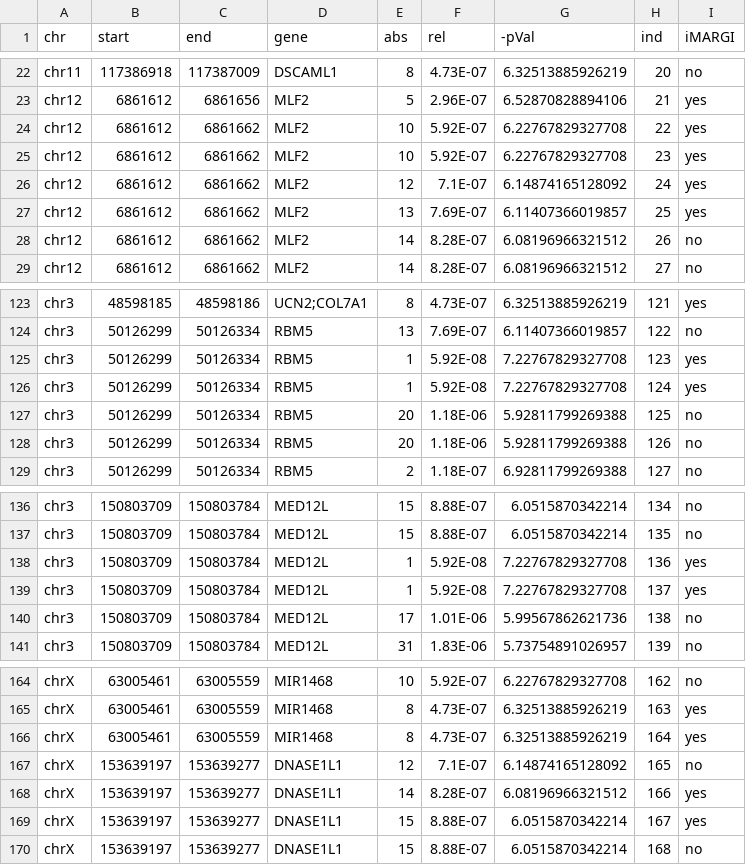
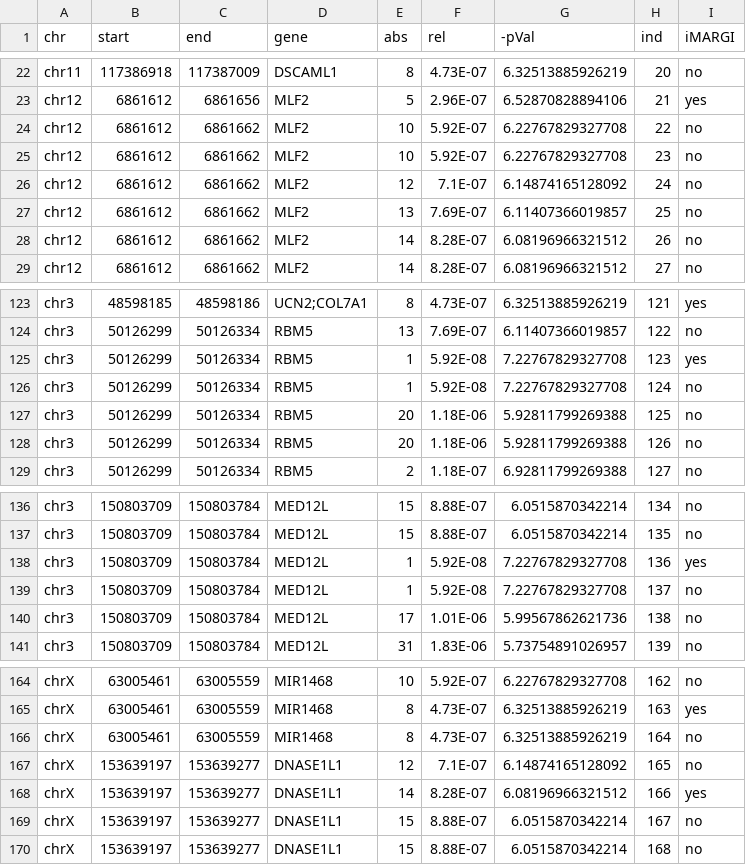
Before and after one commit to josoga2/proj_mike, a CSV file: gene_table.csv, drawn as a sheet; only a part is shown, gaps mark what is left out.

Commit message:
Update gene_table.csv

```diff
--- a/gene_table.csv
+++ b/gene_table.csv
@@ -23,6 +23,6 @@ chr11	117386918	117387009	DSCAML1	8	4.73E-07	6.32513885926219	20	no
 chr12	6861612	6861656	MLF2	5	2.96E-07	6.52870828894106	21	yes
-chr12	6861612	6861662	MLF2	10	5.92E-07	6.22767829327708	22	yes
-chr12	6861612	6861662	MLF2	10	5.92E-07	6.22767829327708	23	yes
-chr12	6861612	6861662	MLF2	12	7.1E-07	6.14874165128092	24	yes
-chr12	6861612	6861662	MLF2	13	7.69E-07	6.11407366019857	25	yes
+chr12	6861612	6861662	MLF2	10	5.92E-07	6.22767829327708	22	no
+chr12	6861612	6861662	MLF2	10	5.92E-07	6.22767829327708	23	no
+chr12	6861612	6861662	MLF2	12	7.1E-07	6.14874165128092	24	no
+chr12	6861612	6861662	MLF2	13	7.69E-07	6.11407366019857	25	no
 chr12	6861612	6861662	MLF2	14	8.28E-07	6.08196966321512	26	no
@@ -125,3 +125,3 @@ chr3	50126299	50126334	RBM5	13	7.69E-07	6.11407366019857	122	no
 chr3	50126299	50126334	RBM5	1	5.92E-08	7.22767829327708	123	yes
-chr3	50126299	50126334	RBM5	1	5.92E-08	7.22767829327708	124	yes
+chr3	50126299	50126334	RBM5	1	5.92E-08	7.22767829327708	124	no
 chr3	50126299	50126334	RBM5	20	1.18E-06	5.92811799269388	125	no
@@ -138,3 +138,3 @@ chr3	150803709	150803784	MED12L	15	8.88E-07	6.0515870342214	135	no
 chr3	150803709	150803784	MED12L	1	5.92E-08	7.22767829327708	136	yes
-chr3	150803709	150803784	MED12L	1	5.92E-08	7.22767829327708	137	yes
+chr3	150803709	150803784	MED12L	1	5.92E-08	7.22767829327708	137	no
 chr3	150803709	150803784	MED12L	17	1.01E-06	5.99567862621736	138	no
@@ -165,6 +165,6 @@ chrX	63005461	63005559	MIR1468	10	5.92E-07	6.22767829327708	162	no
 chrX	63005461	63005559	MIR1468	8	4.73E-07	6.32513885926219	163	yes
-chrX	63005461	63005559	MIR1468	8	4.73E-07	6.32513885926219	164	yes
+chrX	63005461	63005559	MIR1468	8	4.73E-07	6.32513885926219	164	no
 chrX	153639197	153639277	DNASE1L1	12	7.1E-07	6.14874165128092	165	no
 chrX	153639197	153639277	DNASE1L1	14	8.28E-07	6.08196966321512	166	yes
-chrX	153639197	153639277	DNASE1L1	15	8.88E-07	6.0515870342214	167	yes
+chrX	153639197	153639277	DNASE1L1	15	8.88E-07	6.0515870342214	167	no
 chrX	153639197	153639277	DNASE1L1	15	8.88E-07	6.0515870342214	168	no
```
